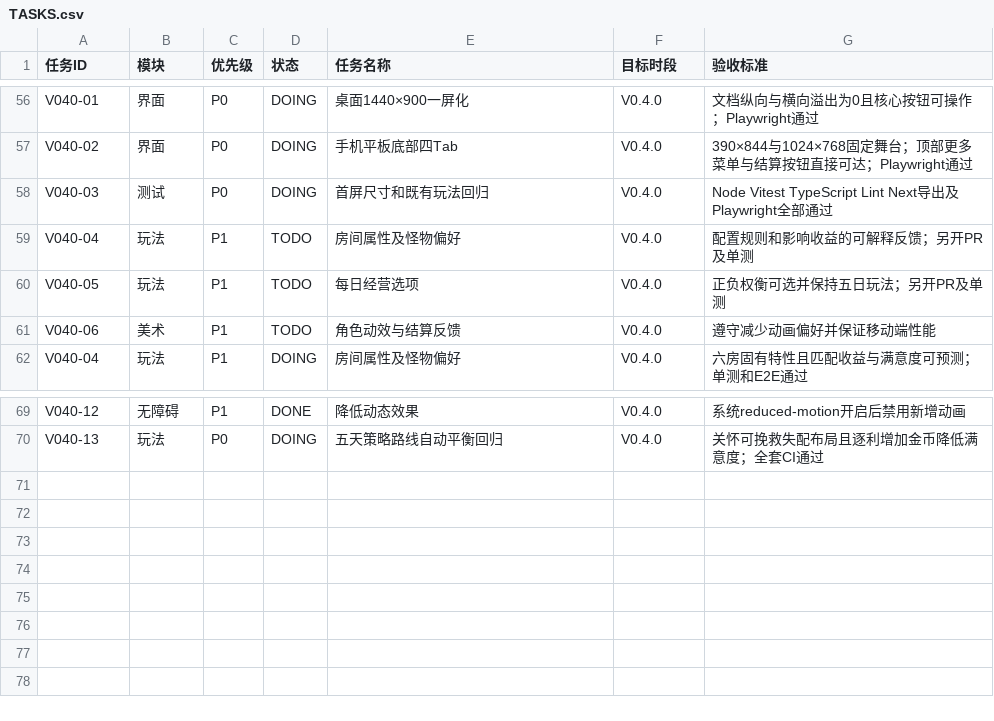
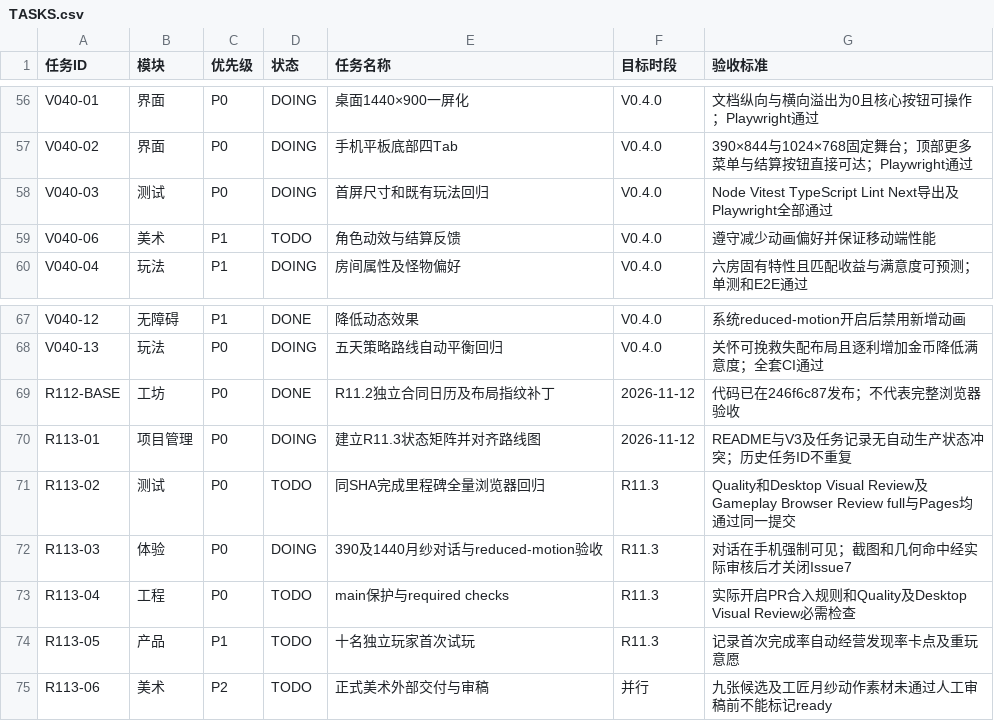
Before and after one commit to kunlong-luo/monster-apartment, a CSV file: management/TASKS.csv, drawn as a sheet; only a part is shown, gaps mark what is left out; removed rows and columns are numbered as before the commit, all else as after; the diff names each change by its address in the sheet, - before the commit and + after, or states it on an @@ line.

Commit message:
chore(release): begin R11.3 baseline, real mobile dialogue and PR visual gate

```diff
--- a/management/TASKS.csv
+++ b/management/TASKS.csv
-row 59: V040-04 | 玩法 | P1 | TODO | 房间属性及怪物偏好 | V0.4.0 | 配置规则和影响收益的可解释反馈；另开PR及单测
-row 60: V040-05 | 玩法 | P1 | TODO | 每日经营选项 | V0.4.0 | 正负权衡可选并保持五日玩法；另开PR及单测
+row 69: R112-BASE | 工坊 | P0 | DONE | R11.2独立合同日历及布局指纹补丁 | 2026-11-12 | 代码已在246f6c87发布；不代表完整浏览器验收
+row 70: R113-01 | 项目管理 | P0 | DOING | 建立R11.3状态矩阵并对齐路线图 | 2026-11-12 | README与V3及任务记录无自动生产状态冲突；历史任务ID不重复
+row 71: R113-02 | 测试 | P0 | TODO | 同SHA完成里程碑全量浏览器回归 | R11.3 | Quality和Desktop Visual Review及Gameplay Browser Review full与Pages均通过同一提交
+row 72: R113-03 | 体验 | P0 | DOING | 390及1440月纱对话与reduced-motion验收 | R11.3 | 对话在手机强制可见；截图和几何命中经实际审核后才关闭Issue7
+row 73: R113-04 | 工程 | P0 | TODO | main保护与required checks | R11.3 | 实际开启PR合入规则和Quality及Desktop Visual Review必需检查
+row 74: R113-05 | 产品 | P1 | TODO | 十名独立玩家首次试玩 | R11.3 | 记录首次完成率自动经营发现率卡点及重玩意愿
+row 75: R113-06 | 美术 | P2 | TODO | 正式美术外部交付与审稿 | 并行 | 九张候选及工匠月纱动作素材未通过人工审稿前不能标记ready
```
Also changed, not shown: 8 other files.
